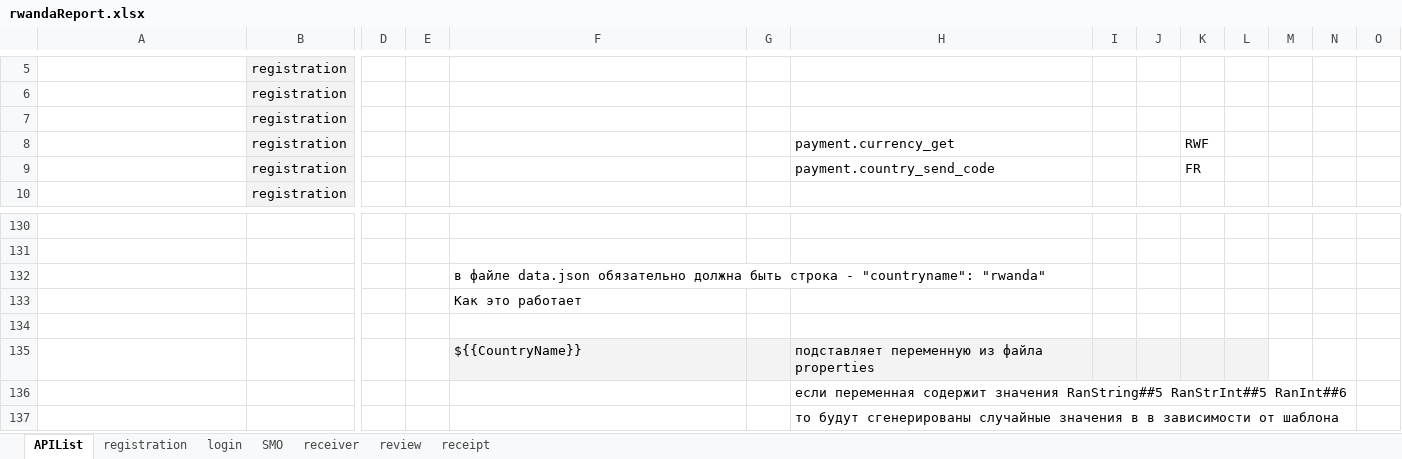
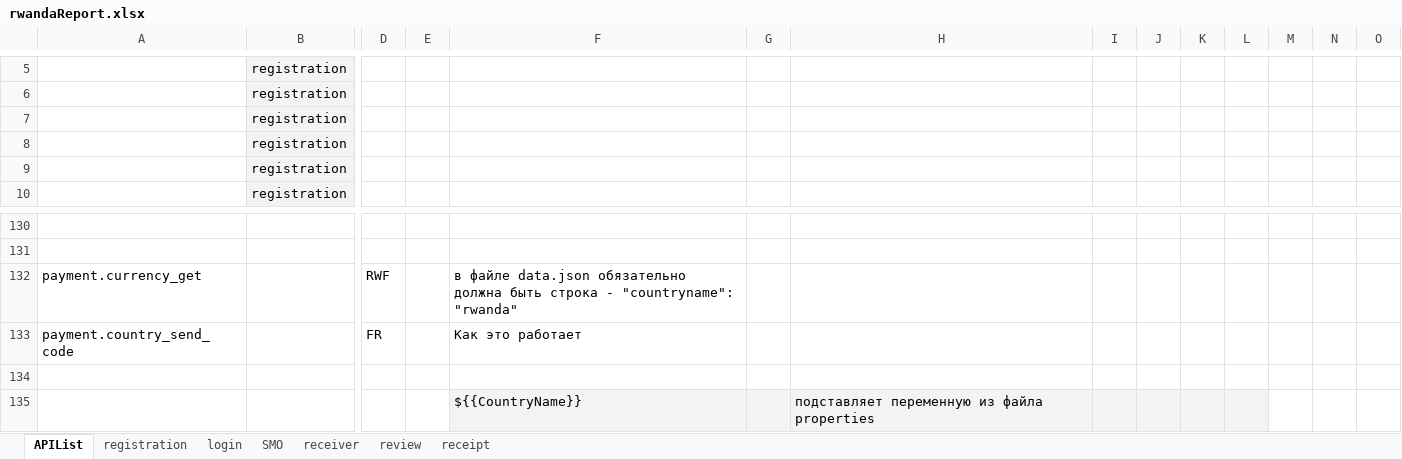
Before and after one commit to alekseymerzlyakov/control, an Excel workbook: Report/rwandaReport.xlsx, sheet APIList, drawn as a sheet; only a part is shown, gaps mark what is left out; the shorter side is filled out with more unchanged rows; values as stored, in another font and other column widths than the file's, no borders; charts and pictures not drawn; removed rows and columns are numbered as before the commit, all else as after; rows hold the shown columns only; the diff names each change by its address in the sheet, - before the commit and + after, or states it on an @@ line.

```diff
--- a/Report/rwandaReport.xlsx (sheet APIList)
+++ b/Report/rwandaReport.xlsx (sheet APIList)
-H8: payment.currency_get
+H8: (empty)
-K8: RWF
+K8: (empty)
-H9: payment.country_send_code
+H9: (empty)
-K9: FR
+K9: (empty)
-row 132:  |  |  |  | в файле data.json обязательно должна быть строка - "countryname": "rwanda"
-row 133:  |  |  |  | Как это работает
+row 132: payment.currency_get |  | RWF |  | в файле data.json обязательно должна быть строка - "countryname": "rwanda"
+row 133: payment.country_send_code |  | FR |  | Как это работает
```
Also changed, not shown: sheet registration, sheet SMO, sheet login, sheet receiver, sheet review, 26 other files.
